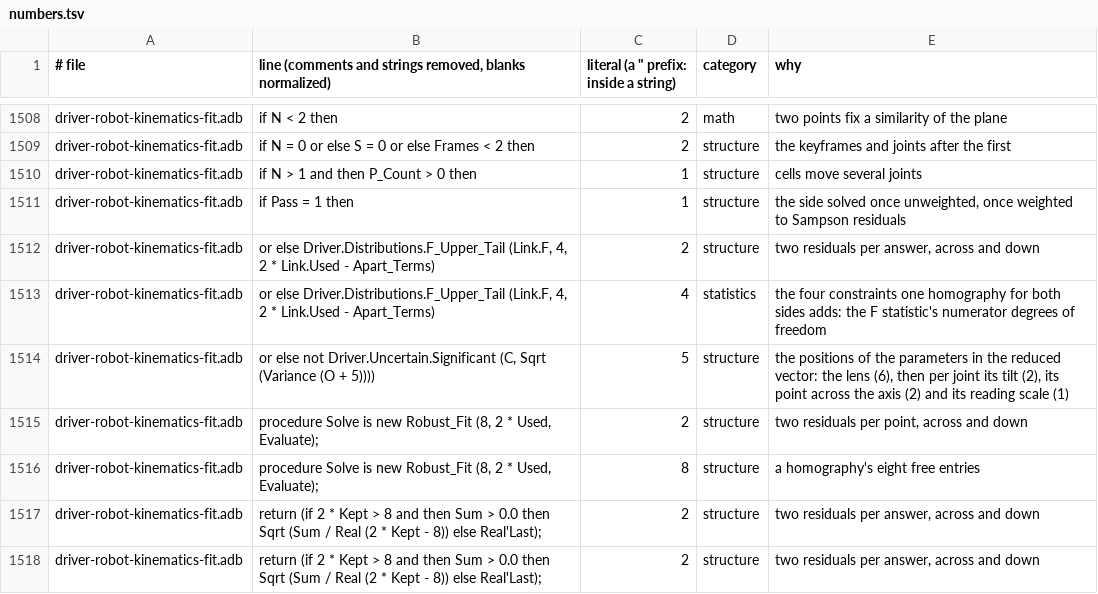
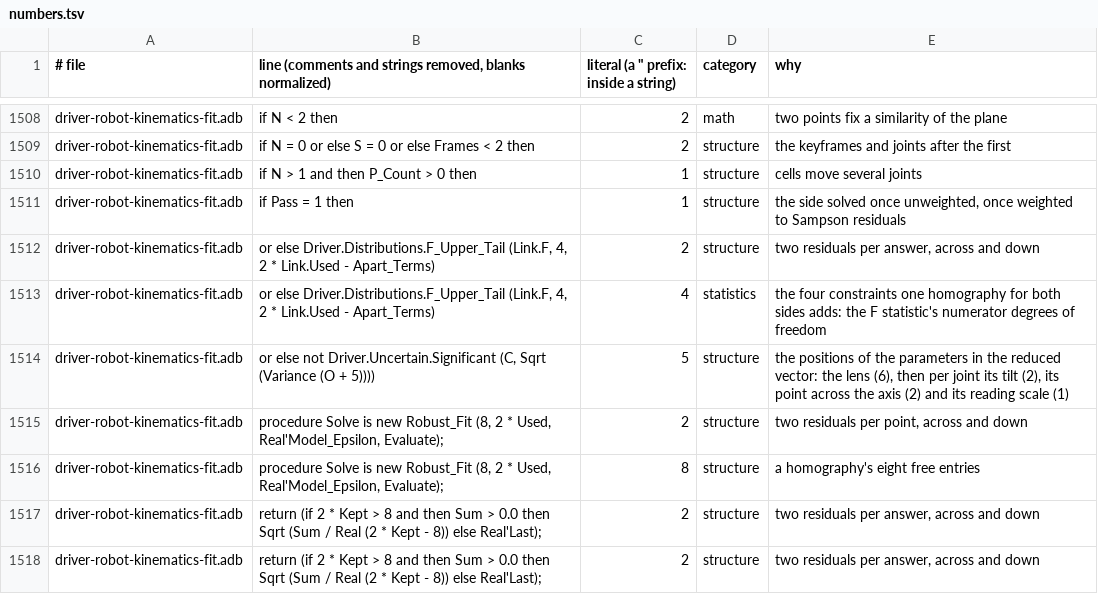
Before and after one commit to phi-monster/body-driver, a TSV file: driver/numbers.tsv, drawn as a sheet; only a part is shown, gaps mark what is left out.

```diff
--- a/driver/numbers.tsv
+++ b/driver/numbers.tsv
@@ -1514,4 +1514,4 @@ driver-robot-kinematics-fit.adb	or else Driver.Distributions.F_Upper_Tail (Link.
 driver-robot-kinematics-fit.adb	or else not Driver.Uncertain.Significant (C, Sqrt (Variance (O + 5))))	5	structure	the positions of the parameters in the reduced vector: the lens (6), then per joint its tilt (2), its point across the axis (2) and its reading scale (1)
-driver-robot-kinematics-fit.adb	procedure Solve is new Robust_Fit (8, 2 * Used, Evaluate);	2	structure	two residuals per point, across and down
-driver-robot-kinematics-fit.adb	procedure Solve is new Robust_Fit (8, 2 * Used, Evaluate);	8	structure	a homography's eight free entries
+driver-robot-kinematics-fit.adb	procedure Solve is new Robust_Fit (8, 2 * Used, Real'Model_Epsilon, Evaluate);	2	structure	two residuals per point, across and down
+driver-robot-kinematics-fit.adb	procedure Solve is new Robust_Fit (8, 2 * Used, Real'Model_Epsilon, Evaluate);	8	structure	a homography's eight free entries
 driver-robot-kinematics-fit.adb	return (if 2 * Kept > 8 and then Sum > 0.0 then Sqrt (Sum / Real (2 * Kept - 8)) else Real'Last);	2	structure	two residuals per answer, across and down
```
Also changed, not shown: 2 other files.
